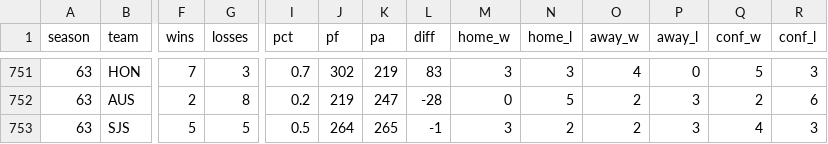
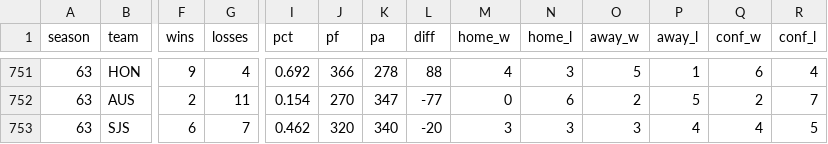
Before and after one commit to MoneyMaker69/isfl-team-tracker, a CSV file: cache/standings.csv, drawn as a sheet; only a part is shown, gaps mark what is left out; the diff covers the shown part only; the diff names each change by its address in the sheet, - before the commit and + after, or states it on an @@ line.

```diff
--- a/cache/standings.csv
+++ b/cache/standings.csv
-F751 (wins): 7
+F751 (wins): 9
-G751 (losses): 3
+G751 (losses): 4
-I751 (pct): 0.7
+I751 (pct): 0.692
-J751 (pf): 302
+J751 (pf): 366
-K751 (pa): 219
+K751 (pa): 278
-L751 (diff): 83
+L751 (diff): 88
-M751 (home_w): 3
+M751 (home_w): 4
-O751 (away_w): 4
+O751 (away_w): 5
-P751 (away_l): 0
+P751 (away_l): 1
-Q751 (conf_w): 5
+Q751 (conf_w): 6
-R751 (conf_l): 3
+R751 (conf_l): 4
-G752 (losses): 8
+G752 (losses): 11
-I752 (pct): 0.2
+I752 (pct): 0.154
-J752 (pf): 219
+J752 (pf): 270
-K752 (pa): 247
+K752 (pa): 347
-L752 (diff): -28
+L752 (diff): -77
-N752 (home_l): 5
+N752 (home_l): 6
-P752 (away_l): 3
+P752 (away_l): 5
-R752 (conf_l): 6
+R752 (conf_l): 7
-F753 (wins): 5
+F753 (wins): 6
-G753 (losses): 5
+G753 (losses): 7
-I753 (pct): 0.5
+I753 (pct): 0.462
-J753 (pf): 264
+J753 (pf): 320
-K753 (pa): 265
+K753 (pa): 340
-L753 (diff): -1
+L753 (diff): -20
-N753 (home_l): 2
+N753 (home_l): 3
-O753 (away_w): 2
+O753 (away_w): 3
-P753 (away_l): 3
+P753 (away_l): 4
-R753 (conf_l): 3
+R753 (conf_l): 5
```
Also changed, not shown: 103 edited cells elsewhere in this file, cache/analytics.csv, cache/attributes.csv, 7 other files.
